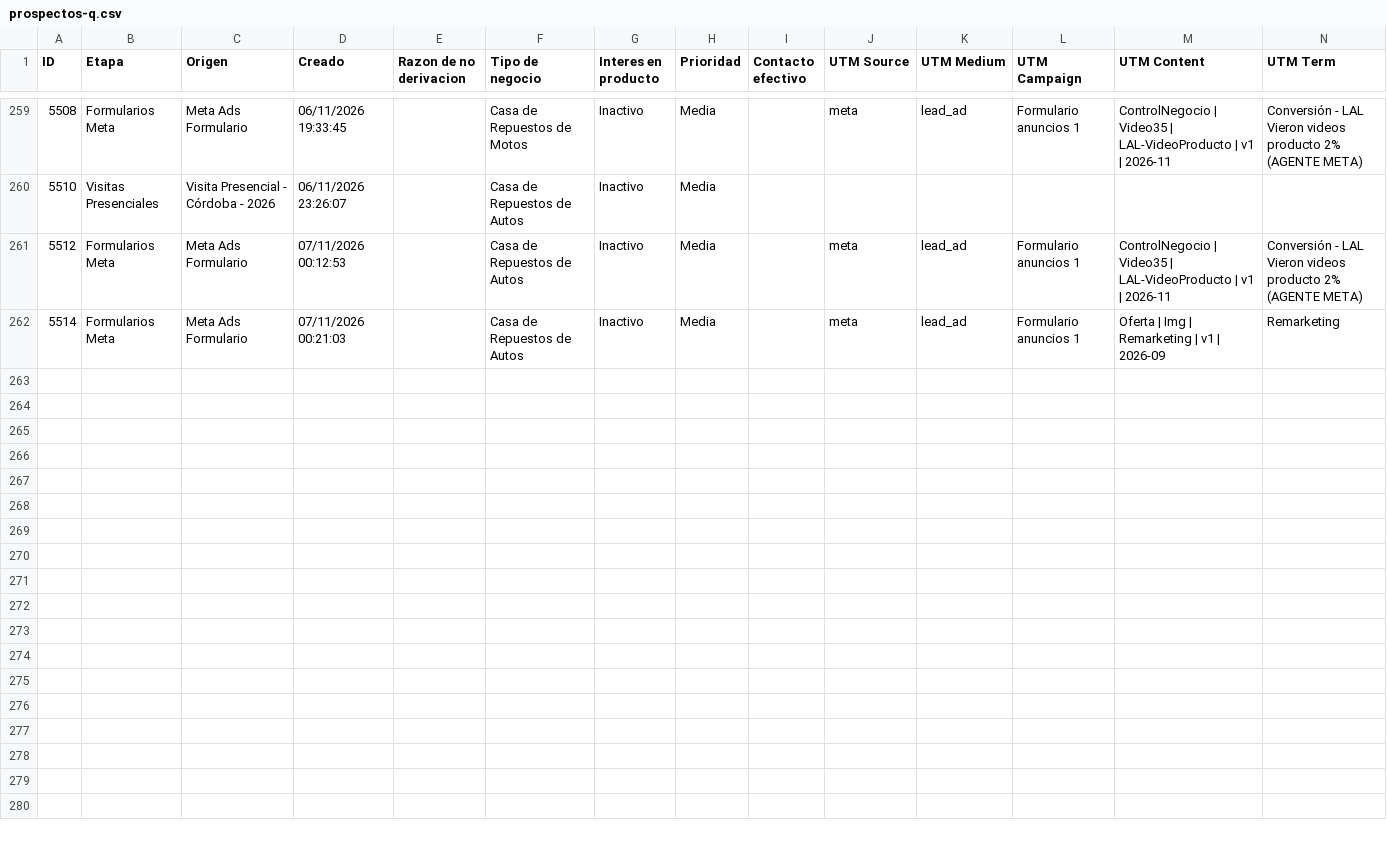
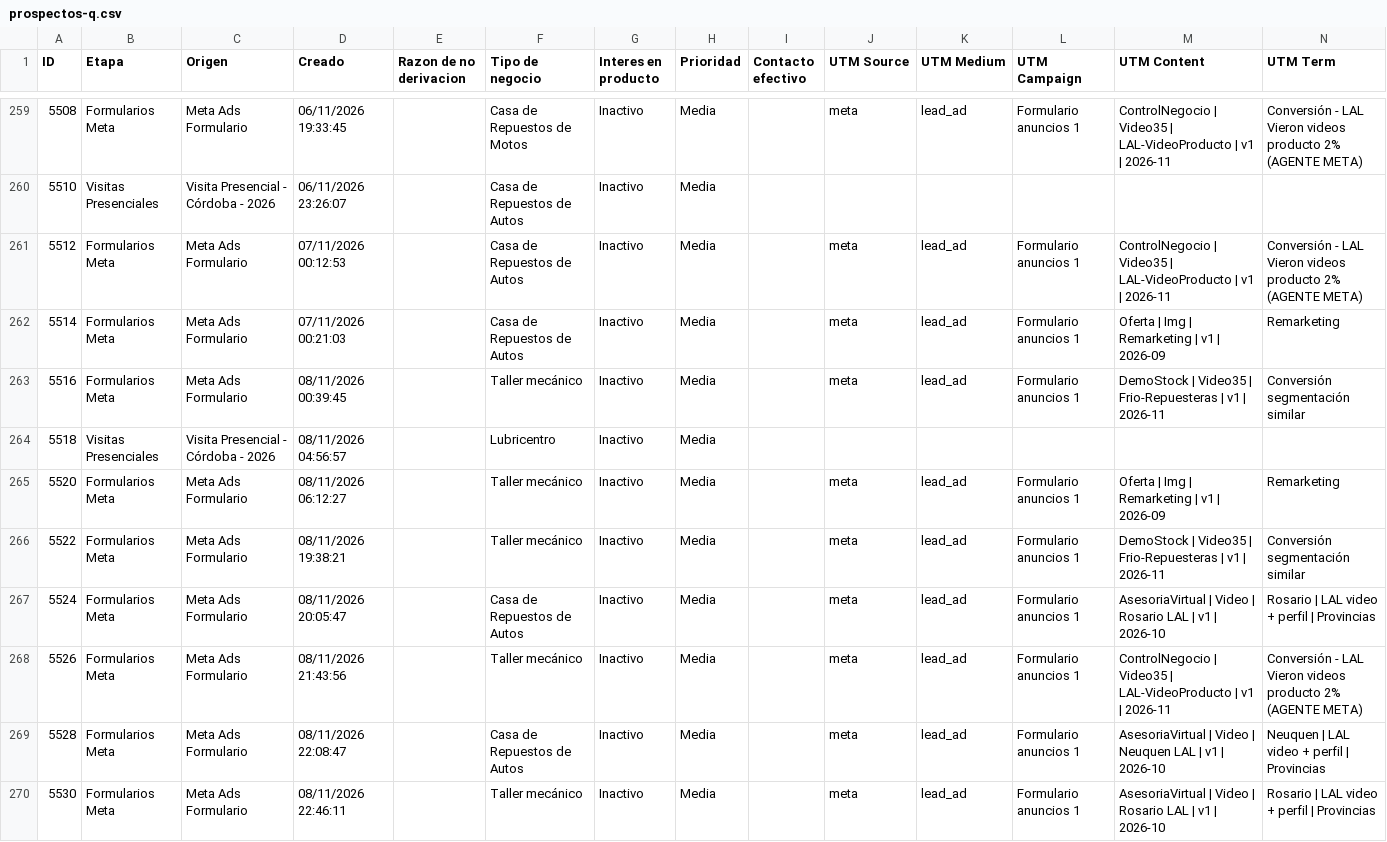
Before and after one commit to joanavillarreal/growth-lupa, a CSV file: meta/datos/crm/panel/prospectos-q.csv, drawn as a sheet; only a part is shown, gaps mark what is left out; the diff names each change by its address in the sheet, - before the commit and + after, or states it on an @@ line.

```diff
--- a/meta/datos/crm/panel/prospectos-q.csv
+++ b/meta/datos/crm/panel/prospectos-q.csv
+row 263: 5516 | Formularios Meta | Meta Ads Formulario | 08/11/2026 00:39:45 |  | Taller mecánico | Inactivo | Media |  | meta | lead_ad | Formulario anuncios 1 | DemoStock | Video35 | Frio-Repuesteras | v1 | 2026-11 | Conversión segmentación similar
+row 264: 5518 | Visitas Presenciales | Visita Presencial - Córdoba - 2026 | 08/11/2026 04:56:57 |  | Lubricentro | Inactivo | Media
+row 265: 5520 | Formularios Meta | Meta Ads Formulario | 08/11/2026 06:12:27 |  | Taller mecánico | Inactivo | Media |  | meta | lead_ad | Formulario anuncios 1 | Oferta | Img | Remarketing | v1 | 2026-09 | Remarketing
+row 266: 5522 | Formularios Meta | Meta Ads Formulario | 08/11/2026 19:38:21 |  | Taller mecánico | Inactivo | Media |  | meta | lead_ad | Formulario anuncios 1 | DemoStock | Video35 | Frio-Repuesteras | v1 | 2026-11 | Conversión segmentación similar
+row 267: 5524 | Formularios Meta | Meta Ads Formulario | 08/11/2026 20:05:47 |  | Casa de Repuestos de Autos | Inactivo | Media |  | meta | lead_ad | Formulario anuncios 1 | AsesoriaVirtual | Video | Rosario LAL | v1 | 2026-10 | Rosario | LAL video + perfil | Provincias
+row 268: 5526 | Formularios Meta | Meta Ads Formulario | 08/11/2026 21:43:56 |  | Taller mecánico | Inactivo | Media |  | meta | lead_ad | Formulario anuncios 1 | ControlNegocio | Video35 | LAL-VideoProducto | v1 | 2026-11 | Conversión - LAL Vieron videos producto 2% (AGENTE META)
+row 269: 5528 | Formularios Meta | Meta Ads Formulario | 08/11/2026 22:08:47 |  | Casa de Repuestos de Autos | Inactivo | Media |  | meta | lead_ad | Formulario anuncios 1 | AsesoriaVirtual | Video | Neuquen LAL | v1 | 2026-10 | Neuquen | LAL video + perfil | Provincias
+row 270: 5530 | Formularios Meta | Meta Ads Formulario | 08/11/2026 22:46:11 |  | Taller mecánico | Inactivo | Media |  | meta | lead_ad | Formulario anuncios 1 | AsesoriaVirtual | Video | Rosario LAL | v1 | 2026-10 | Rosario | LAL video + perfil | Provincias
```
Also changed, not shown: 20 other files.
